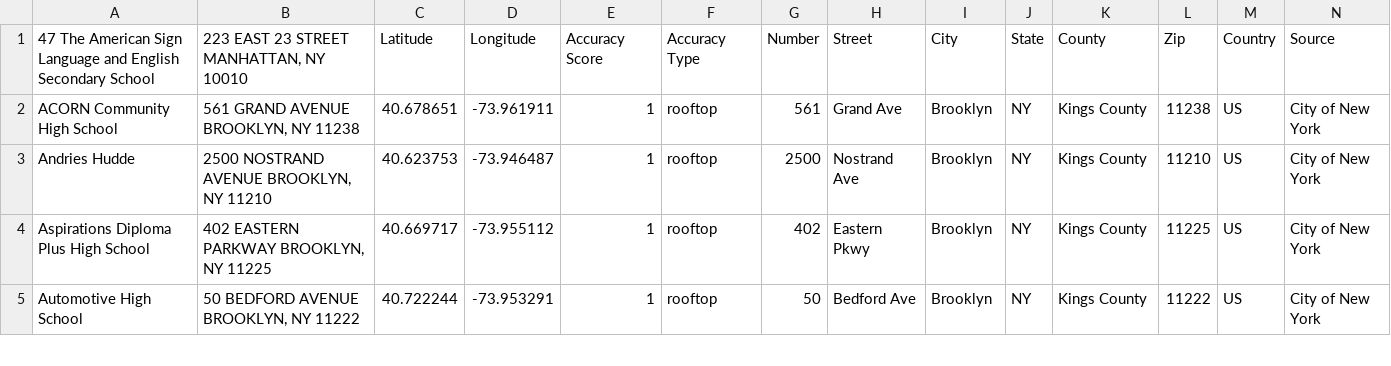
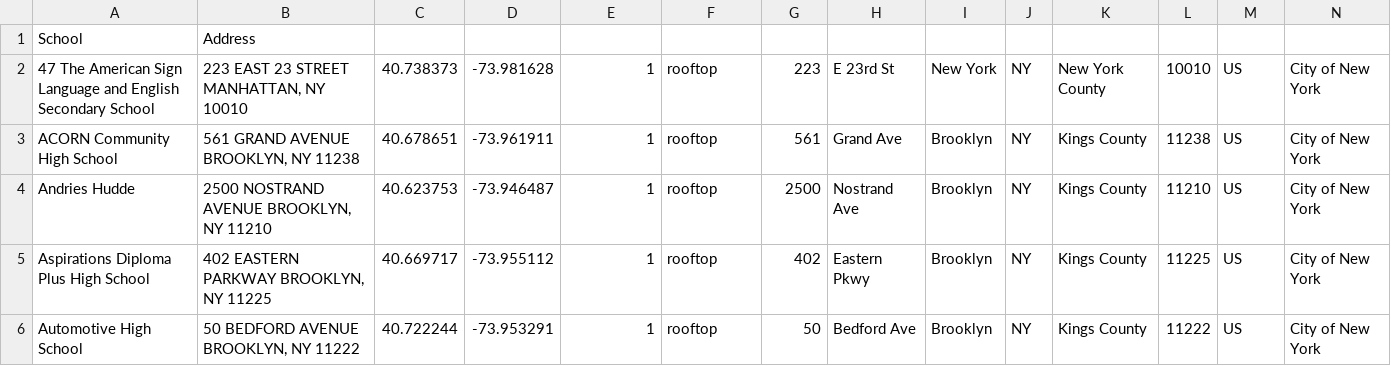
Before and after one commit to gregsadetsky/nyc-free-meals-covid, a CSV file: data/2.schools-geocodio.csv, drawn as a sheet; only a part is shown.

```diff
--- a/data/2.schools-geocodio.csv
+++ b/data/2.schools-geocodio.csv
@@ -1,2 +1,3 @@
-"47 The American Sign Language and English Secondary School","223 EAST 23 STREET MANHATTAN, NY 10010",Latitude,Longitude,"Accuracy Score","Accuracy Type",Number,Street,City,State,County,Zip,Country,Source
+"School","Address"
+"47 The American Sign Language and English Secondary School","223 EAST 23 STREET MANHATTAN, NY 10010",40.738373,-73.981628,1,rooftop,223,"E 23rd St","New York",NY,"New York County",10010,US,"City of New York"
 "ACORN Community High School","561 GRAND AVENUE BROOKLYN, NY 11238",40.678651,-73.961911,1,rooftop,561,"Grand Ave",Brooklyn,NY,"Kings County",11238,US,"City of New York"
```
Also changed, not shown: data/1.schools.csv, 1 other file.
